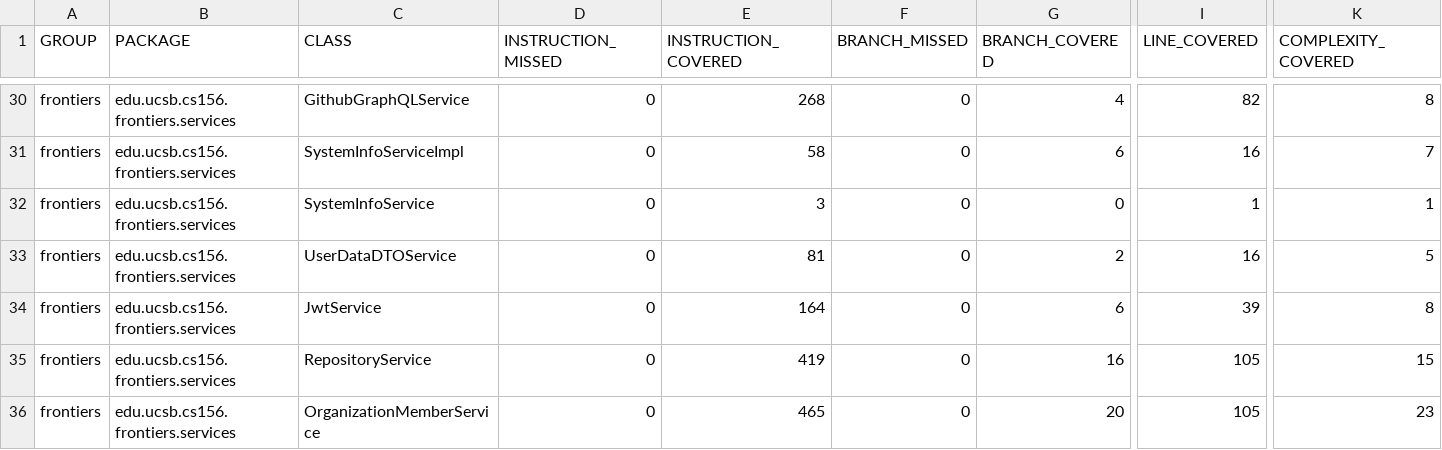
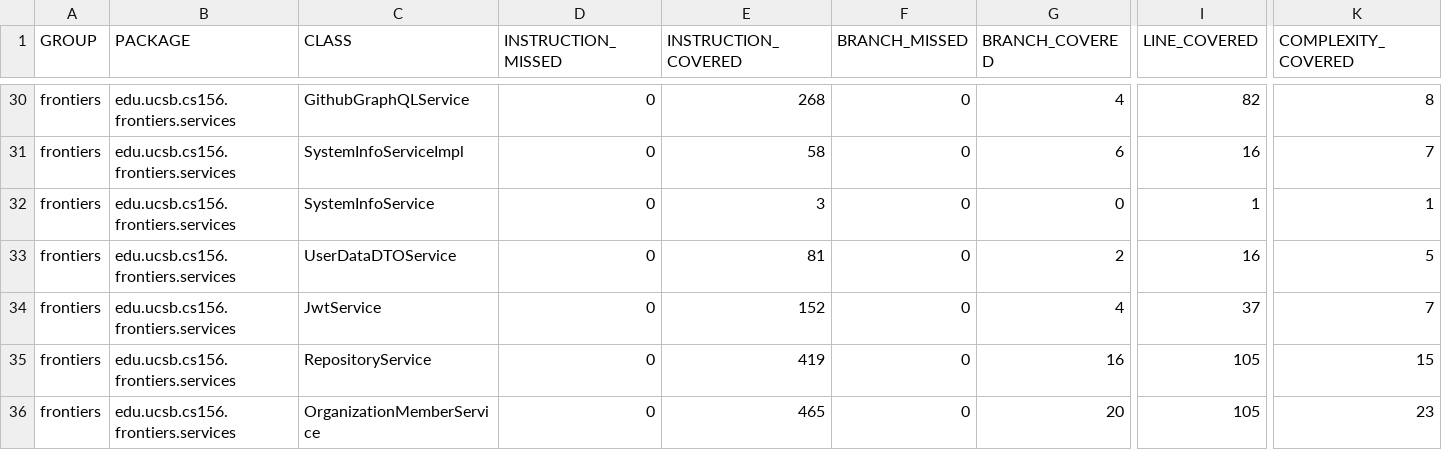
Before and after one commit to ucsb-cs156-s26/proj-frontiers-s26-12, a CSV file: prs/31/jacoco/jacoco.csv, drawn as a sheet; only a part is shown, gaps mark what is left out; the diff names each change by its address in the sheet, - before the commit and + after, or states it on an @@ line.

```diff
--- a/prs/31/jacoco/jacoco.csv
+++ b/prs/31/jacoco/jacoco.csv
-E34 (INSTRUCTION_COVERED): 164
+E34 (INSTRUCTION_COVERED): 152
-G34 (BRANCH_COVERED): 6
+G34 (BRANCH_COVERED): 4
-I34 (LINE_COVERED): 39
+I34 (LINE_COVERED): 37
-K34 (COMPLEXITY_COVERED): 8
+K34 (COMPLEXITY_COVERED): 7
```
Also changed, not shown: 7 other files.
